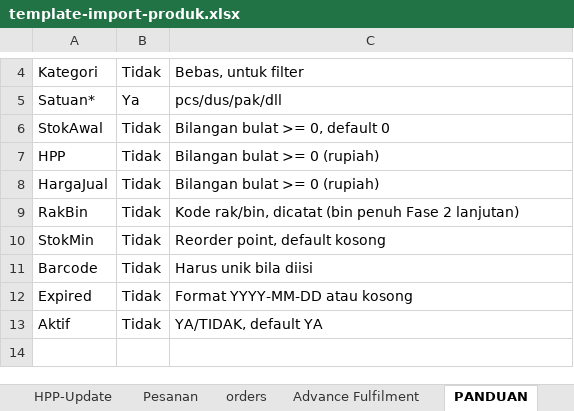
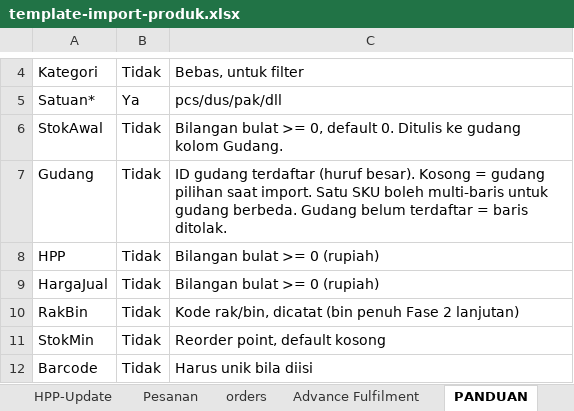
Before and after one commit to ItzNiceFelix/Simple-WMS-telegram, an Excel workbook: public/template-import-produk.xlsx, sheet PANDUAN, drawn as a sheet; only a part is shown, gaps mark what is left out; the shorter side is filled out with more unchanged rows; values as stored, in another font and other column widths than the file's, no borders; the diff names each change by its address in the sheet, - before the commit and + after, or states it on an @@ line.

Commit message:
feat(stok): kolom Gudang per baris di import produk
- Kolom Gudang opsional: kosong = gudang pilihan dialog (perilaku lama)
- Terisi = id gudang terdaftar+aktif; tolak per baris bila belum terdaftar
- Dedup per (SKU, Gudang): satu SKU boleh multi-baris beda gudang
- Confirm tulis stock_by_bin + movement restock per gudang; scope admin per baris
- Template: kolom Gudang + contoh multi-gudang + panduan

```diff
--- a/public/template-import-produk.xlsx (sheet PANDUAN)
+++ b/public/template-import-produk.xlsx (sheet PANDUAN)
-C6: …0, default 0
+C6: …0, default 0. Ditulis ke gudang kolom Gudang.
+row 7: Gudang | Tidak | ID gudang terdaftar (huruf besar). Kosong = gudang pilihan saat import. Satu SKU boleh multi-baris untuk gudang berbeda. Gudang belum terdaftar = baris ditolak.
```
Also changed, not shown: sheet Produk, 2 other files.
